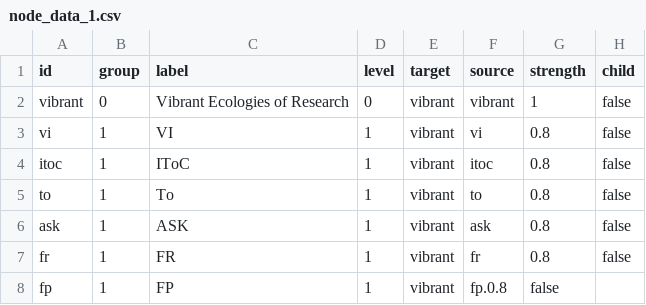
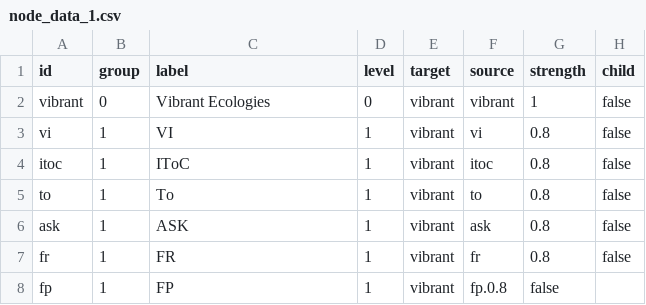
Before and after one commit to nehakumari2307/GW-POC, a CSV file: csv_data/node_data_1.csv, drawn as a sheet.

```diff
--- a/csv_data/node_data_1.csv
+++ b/csv_data/node_data_1.csv
@@ -1,3 +1,3 @@
 id,group,label,level,target,source,strength,child
-vibrant,0,Vibrant Ecologies of Research,0,vibrant,vibrant,1,false
+vibrant,0,Vibrant Ecologies,0,vibrant,vibrant,1,false
 vi,1,VI,1,vibrant,vi,0.8,false
```
Also changed, not shown: 2 other files.
